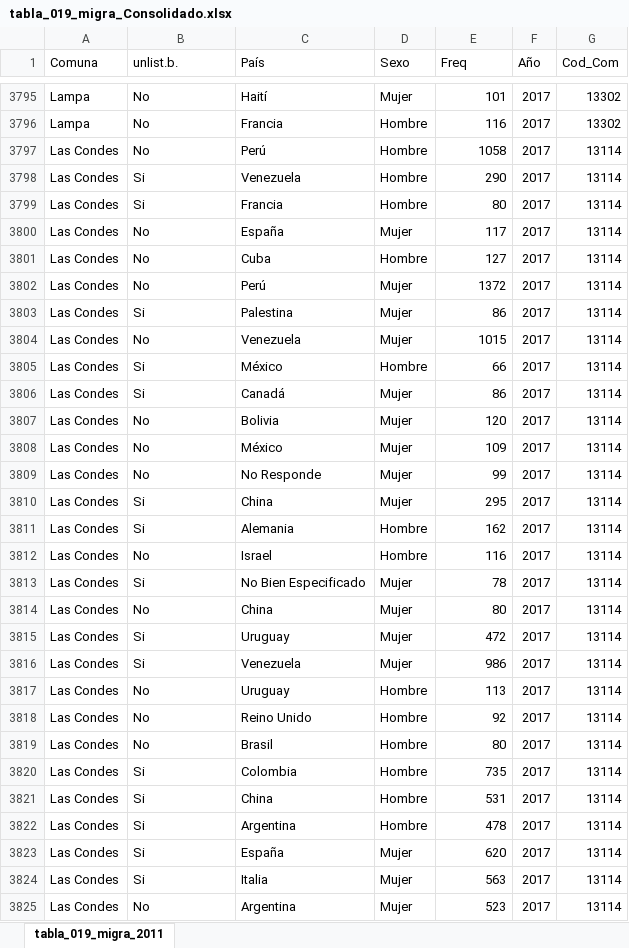
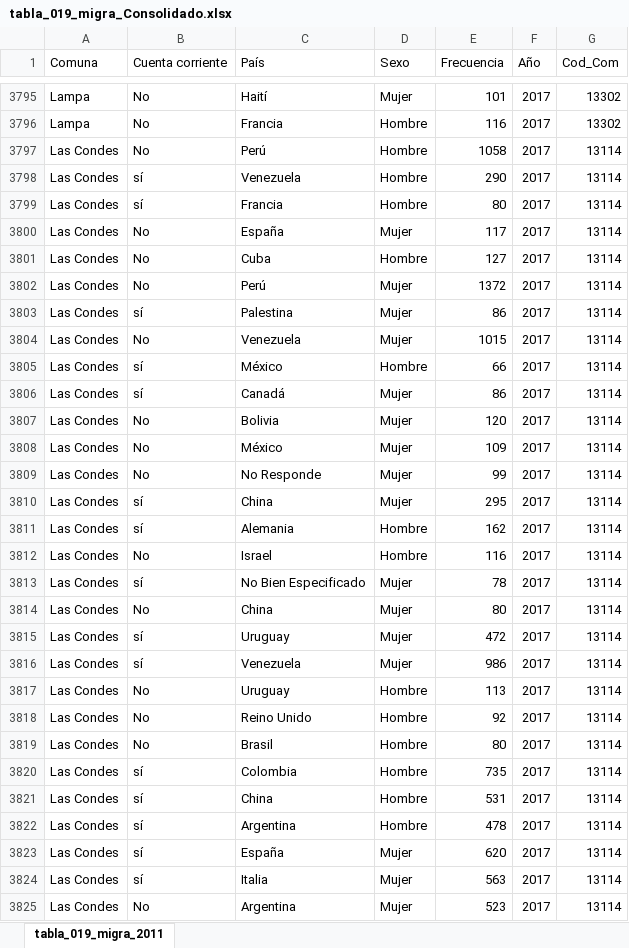
Before and after one commit to Sud-Austral/Casen-limpio, an Excel workbook: Consolidados/tabla_019_migra_Consolidado.xlsx, sheet tabla_019_migra_2011, drawn as a sheet; only a part is shown, gaps mark what is left out; values as stored, in another font and other column widths than the file's, no borders; table styles not drawn; the diff covers the shown part only; the diff names each change by its address in the sheet, - before the commit and + after, or states it on an @@ line.

```diff
--- a/Consolidados/tabla_019_migra_Consolidado.xlsx (sheet tabla_019_migra_2011)
+++ b/Consolidados/tabla_019_migra_Consolidado.xlsx (sheet tabla_019_migra_2011)
-B1: unlist.b.
+B1: Cuenta corriente
-E1: Freq
+E1: Frecuencia
-B3798:B3799 (Cuenta corriente): Si
+B3798:B3799 (Cuenta corriente): sí
-B3803 (Cuenta corriente): Si
+B3803 (Cuenta corriente): sí
-B3805:B3806 (Cuenta corriente): Si
+B3805:B3806 (Cuenta corriente): sí
-B3810:B3811 (Cuenta corriente): Si
+B3810:B3811 (Cuenta corriente): sí
-B3813 (Cuenta corriente): Si
+B3813 (Cuenta corriente): sí
-B3815:B3816 (Cuenta corriente): Si
+B3815:B3816 (Cuenta corriente): sí
-B3820:B3824 (Cuenta corriente): Si
+B3820:B3824 (Cuenta corriente): sí
```
Also changed, not shown: 451 edited cells elsewhere in this sheet, Consolidados/tabla_019_Consolidada.xlsx, Consolidados/tabla_025_Consolidado.xlsx, 3 other files.
